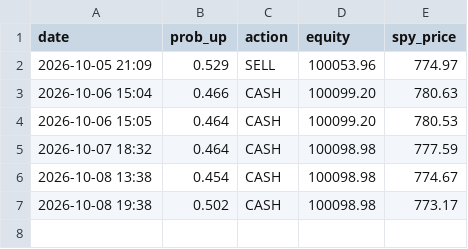
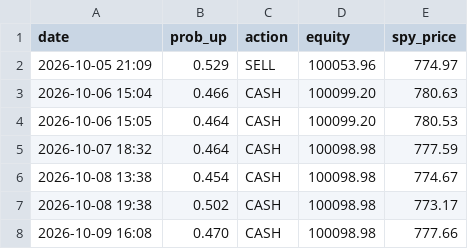
Before and after one commit to Dislordy/ai-trading-bot, a CSV file: trade_log.csv, drawn as a sheet.

Commit message:
Trade log 2026-10-09

```diff
--- a/trade_log.csv
+++ b/trade_log.csv
@@ -7 +7,2 @@ date,prob_up,action,equity,spy_price
 2026-10-08 19:38,0.502,CASH,100098.98,773.17
+2026-10-09 16:08,0.470,CASH,100098.98,777.66
```
